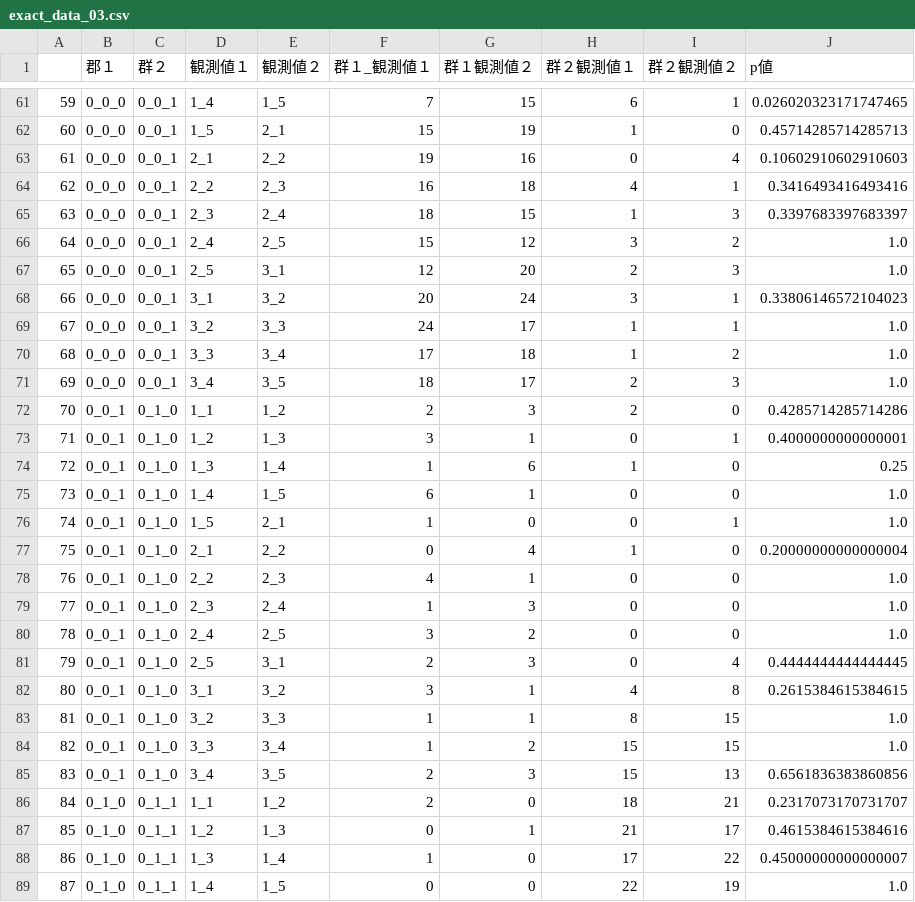
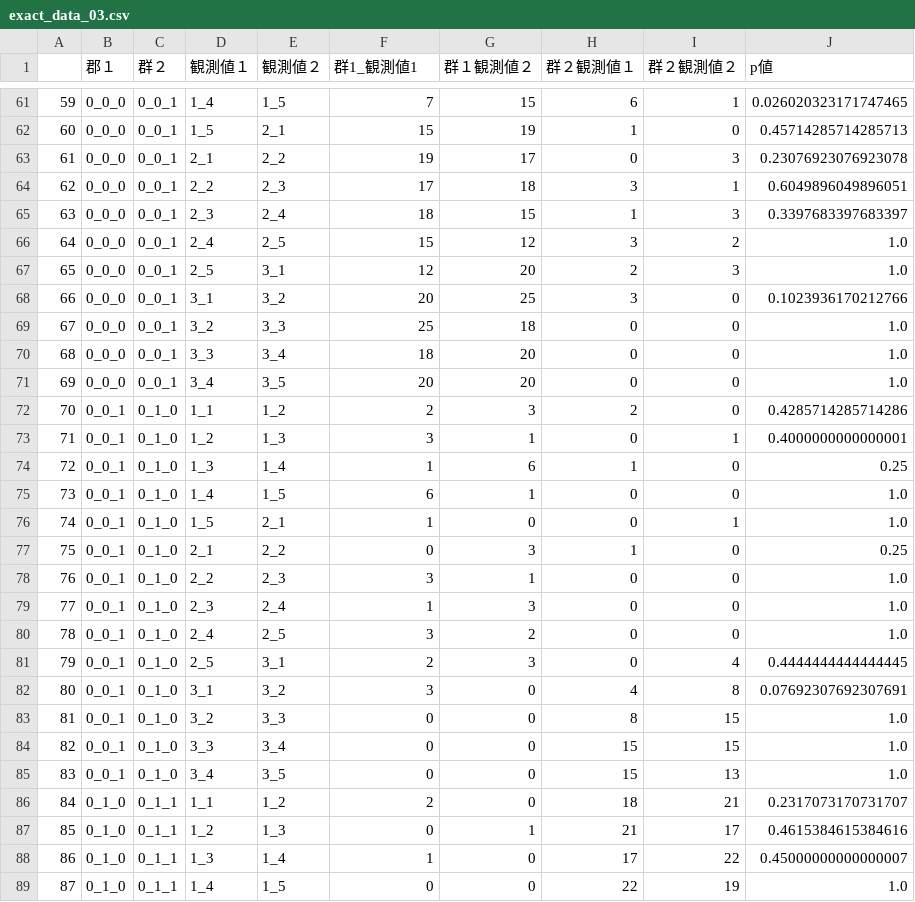
Before and after one commit to DaichiIto0805/monsakun_strategy, a CSV file: exact_data/exact_data_03.csv, drawn as a sheet; only a part is shown, gaps mark what is left out; the diff covers the shown part only.

```diff
--- a/exact_data/exact_data_03.csv
+++ b/exact_data/exact_data_03.csv
@@ -1 +1 @@
-,郡１,群２,観測値１,観測値２,群１_観測値１,群１観測値２,群２観測値１,群２観測値２,p値
+,郡１,群２,観測値１,観測値２,群1_観測値1,群１観測値２,群２観測値１,群２観測値２,p値
@@ -62,4 +62,4 @@
 60,0_0_0,0_0_1,1_5,2_1,15,19,1,0,0.45714285714285713
-61,0_0_0,0_0_1,2_1,2_2,19,16,0,4,0.10602910602910603
-62,0_0_0,0_0_1,2_2,2_3,16,18,4,1,0.3416493416493416
+61,0_0_0,0_0_1,2_1,2_2,19,17,0,3,0.23076923076923078
+62,0_0_0,0_0_1,2_2,2_3,17,18,3,1,0.6049896049896051
 63,0_0_0,0_0_1,2_3,2_4,18,15,1,3,0.3397683397683397
@@ -67,6 +67,6 @@
 65,0_0_0,0_0_1,2_5,3_1,12,20,2,3,1.0
-66,0_0_0,0_0_1,3_1,3_2,20,24,3,1,0.33806146572104023
-67,0_0_0,0_0_1,3_2,3_3,24,17,1,1,1.0
-68,0_0_0,0_0_1,3_3,3_4,17,18,1,2,1.0
-69,0_0_0,0_0_1,3_4,3_5,18,17,2,3,1.0
+66,0_0_0,0_0_1,3_1,3_2,20,25,3,0,0.1023936170212766
+67,0_0_0,0_0_1,3_2,3_3,25,18,0,0,1.0
+68,0_0_0,0_0_1,3_3,3_4,18,20,0,0,1.0
+69,0_0_0,0_0_1,3_4,3_5,20,20,0,0,1.0
 70,0_0_1,0_1_0,1_1,1_2,2,3,2,0,0.4285714285714286
@@ -76,4 +76,4 @@
 74,0_0_1,0_1_0,1_5,2_1,1,0,0,1,1.0
-75,0_0_1,0_1_0,2_1,2_2,0,4,1,0,0.20000000000000004
-76,0_0_1,0_1_0,2_2,2_3,4,1,0,0,1.0
+75,0_0_1,0_1_0,2_1,2_2,0,3,1,0,0.25
+76,0_0_1,0_1_0,2_2,2_3,3,1,0,0,1.0
 77,0_0_1,0_1_0,2_3,2_4,1,3,0,0,1.0
@@ -81,6 +81,6 @@
 79,0_0_1,0_1_0,2_5,3_1,2,3,0,4,0.4444444444444445
-80,0_0_1,0_1_0,3_1,3_2,3,1,4,8,0.2615384615384615
-81,0_0_1,0_1_0,3_2,3_3,1,1,8,15,1.0
-82,0_0_1,0_1_0,3_3,3_4,1,2,15,15,1.0
-83,0_0_1,0_1_0,3_4,3_5,2,3,15,13,0.6561836383860856
+80,0_0_1,0_1_0,3_1,3_2,3,0,4,8,0.07692307692307691
+81,0_0_1,0_1_0,3_2,3_3,0,0,8,15,1.0
+82,0_0_1,0_1_0,3_3,3_4,0,0,15,15,1.0
+83,0_0_1,0_1_0,3_4,3_5,0,0,15,13,1.0
 84,0_1_0,0_1_1,1_1,1_2,2,0,18,21,0.2317073170731707
```
Also changed, not shown: 35 edited cells elsewhere in this file, exact_data/exact_data_02.csv, exact_data/exact_data_04.csv, 26 other files.
